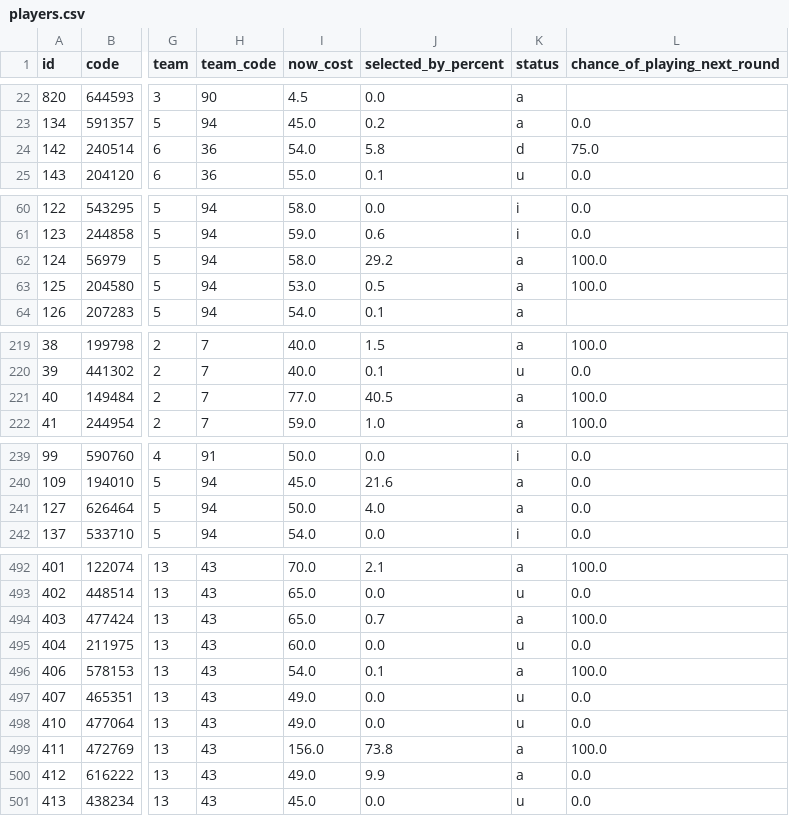
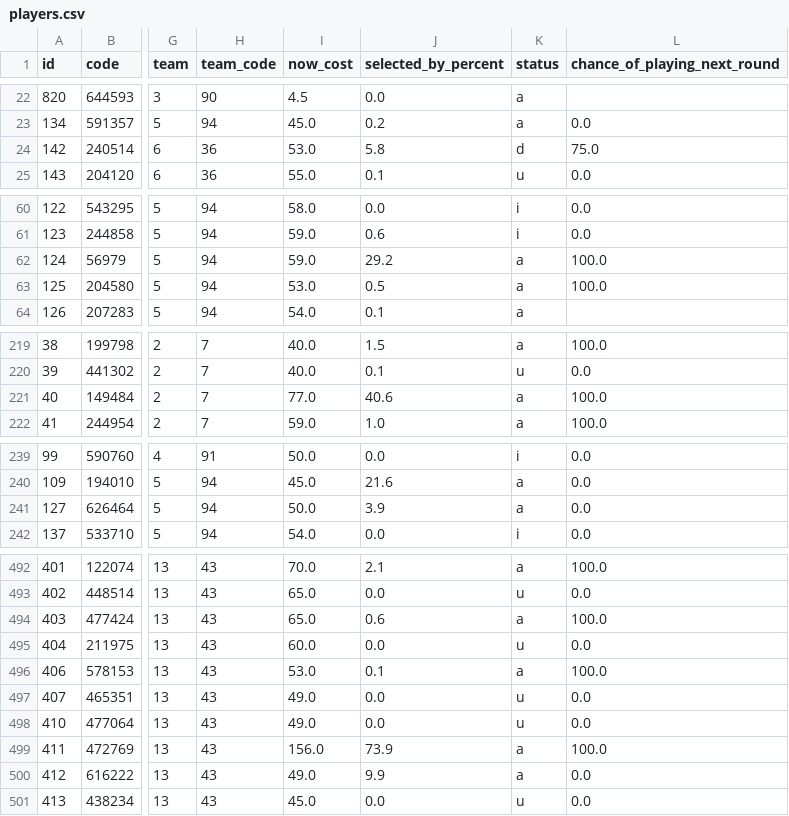
Before and after one commit to quocanhdayyy/footballmanager, a CSV file: data/players.csv, drawn as a sheet; only a part is shown, gaps mark what is left out; the diff covers the shown part only; the diff names each change by its address in the sheet, - before the commit and + after, or states it on an @@ line.

Commit message:
Pipeline run 2026-10-04 11:14 UTC

```diff
--- a/data/players.csv
+++ b/data/players.csv
-I24 (now_cost): 54.0
+I24 (now_cost): 53.0
-I62 (now_cost): 58.0
+I62 (now_cost): 59.0
-J221 (selected_by_percent): 40.5
+J221 (selected_by_percent): 40.6
-J241 (selected_by_percent): 4.0
+J241 (selected_by_percent): 3.9
-J494 (selected_by_percent): 0.7
+J494 (selected_by_percent): 0.6
-I496 (now_cost): 54.0
+I496 (now_cost): 53.0
-J499 (selected_by_percent): 73.8
+J499 (selected_by_percent): 73.9
```
Also changed, not shown: 8 edited cells elsewhere in this file.
